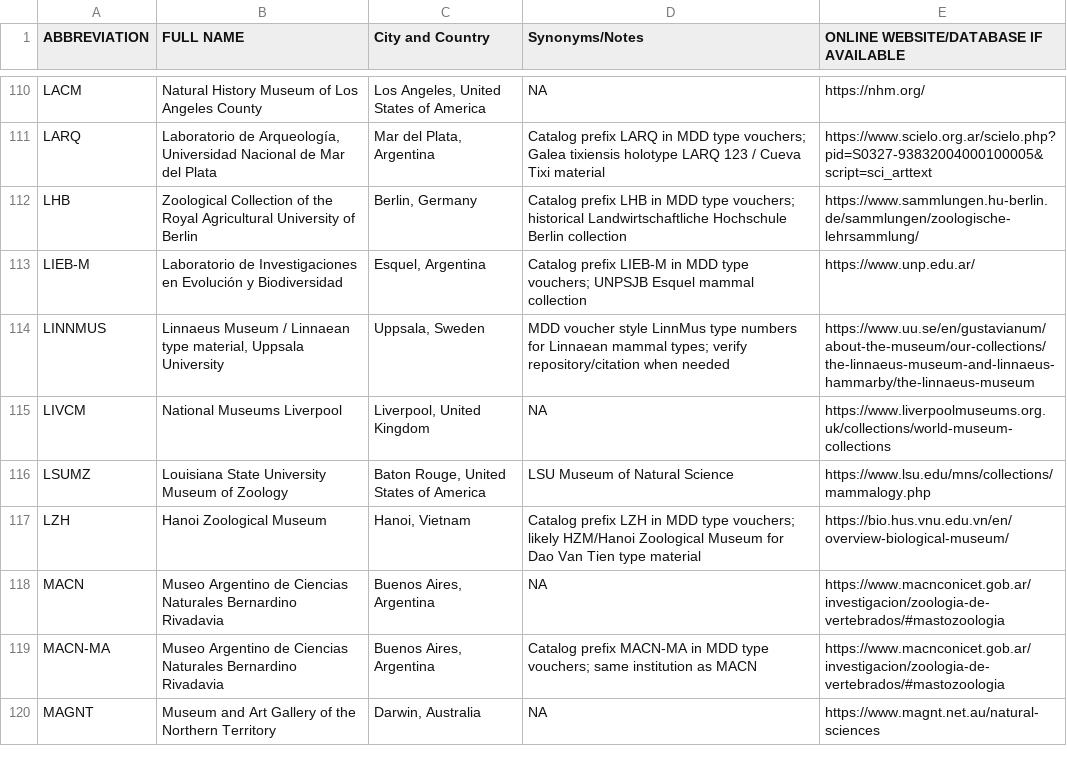
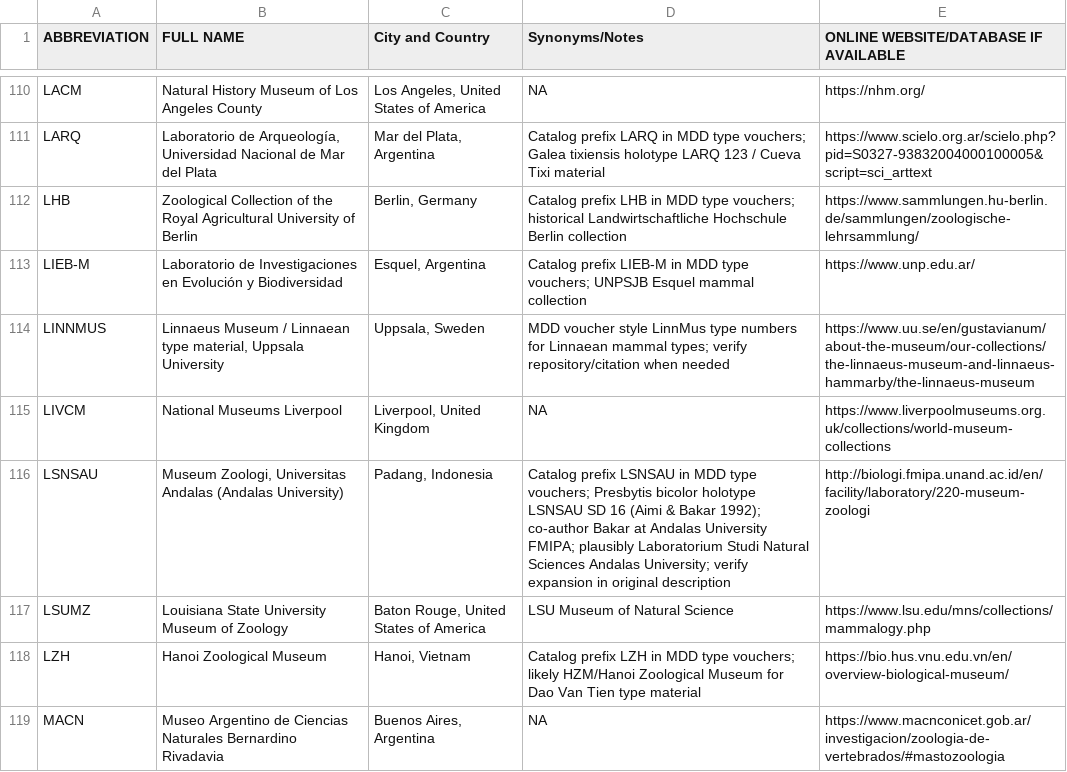
Before and after one commit to ulfboge/MDD, a CSV file: TypeSpecimenMetadata_v2.4.csv, drawn as a sheet; only a part is shown, gaps mark what is left out; the shorter side is filled out with more unchanged rows.

```diff
--- a/TypeSpecimenMetadata_v2.4.csv
+++ b/TypeSpecimenMetadata_v2.4.csv
@@ -115,2 +115,3 @@ LINNMUS,"Linnaeus Museum / Linnaean type material, Uppsala University","Uppsala,
 LIVCM,National Museums Liverpool,"Liverpool, United Kingdom",NA,https://www.liverpoolmuseums.org.uk/collections/world-museum-collections
+LSNSAU,"Museum Zoologi, Universitas Andalas (Andalas University)","Padang, Indonesia",Catalog prefix LSNSAU in MDD type vouchers; Presbytis bicolor holotype LSNSAU SD 16 (Aimi & Bakar 1992); co-author Bakar at Andalas University FMIPA; plausibly Laboratorium Studi Natural Sciences Andalas University; verify expansion in original description,http://biologi.fmipa.unand.ac.id/en/facility/laboratory/220-museum-zoologi
 LSUMZ,Louisiana State University Museum of Zoology,"Baton Rouge, United States of America",LSU Museum of Natural Science,https://www.lsu.edu/mns/collections/mammalogy.php
```
Also changed, not shown: mdd_project/data/review/museum_completely_excluded_detail.csv, mdd_project/data/review/museum_completely_excluded_worklist.csv, 7 other files.
